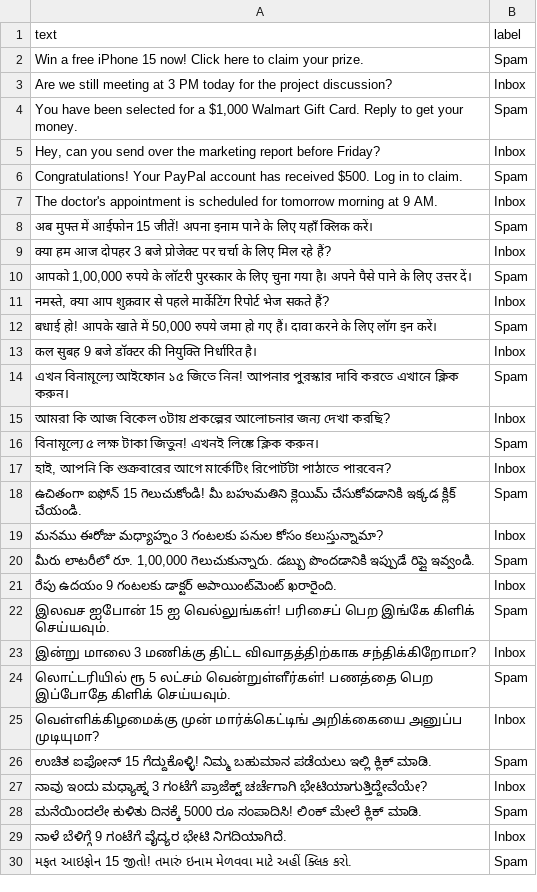
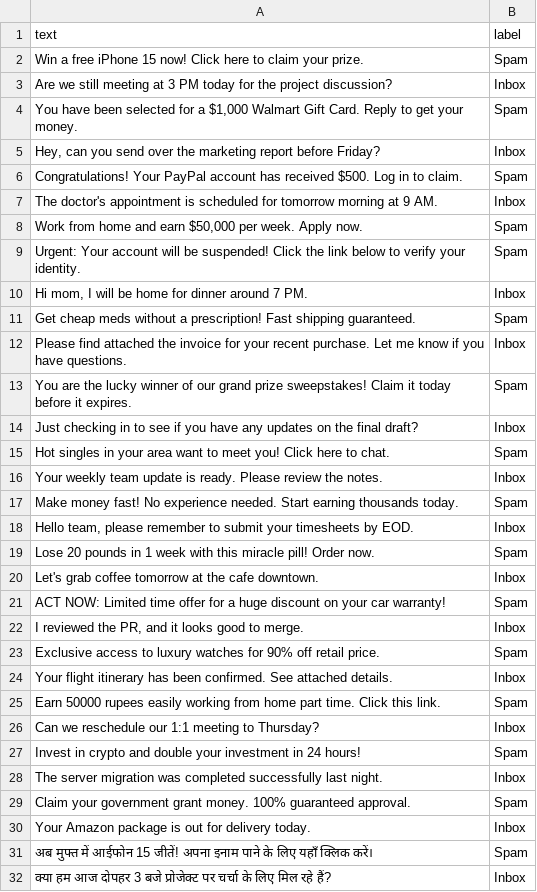
Before and after one commit to sudesh7022-ctrl/AI-Smart-Email-Classifier, a CSV file: ai_service/dataset.csv, drawn as a sheet; only a part is shown; the shorter side is filled out with more unchanged rows; the diff covers the shown part only.

```diff
--- a/ai_service/dataset.csv
+++ b/ai_service/dataset.csv
@@ -7,2 +7,25 @@ text,label
 "The doctor's appointment is scheduled for tomorrow morning at 9 AM.",Inbox
+"Work from home and earn $50,000 per week. Apply now.",Spam
+"Urgent: Your account will be suspended! Click the link below to verify your identity.",Spam
+"Hi mom, I will be home for dinner around 7 PM.",Inbox
+"Get cheap meds without a prescription! Fast shipping guaranteed.",Spam
+"Please find attached the invoice for your recent purchase. Let me know if you have questions.",Inbox
+"You are the lucky winner of our grand prize sweepstakes! Claim it today before it expires.",Spam
+"Just checking in to see if you have any updates on the final draft?",Inbox
+"Hot singles in your area want to meet you! Click here to chat.",Spam
+"Your weekly team update is ready. Please review the notes.",Inbox
+"Make money fast! No experience needed. Start earning thousands today.",Spam
+"Hello team, please remember to submit your timesheets by EOD.",Inbox
+"Lose 20 pounds in 1 week with this miracle pill! Order now.",Spam
+"Let's grab coffee tomorrow at the cafe downtown.",Inbox
+"ACT NOW: Limited time offer for a huge discount on your car warranty!",Spam
+"I reviewed the PR, and it looks good to merge.",Inbox
+"Exclusive access to luxury watches for 90% off retail price.",Spam
+"Your flight itinerary has been confirmed. See attached details.",Inbox
+"Earn 50000 rupees easily working from home part time. Click this link.",Spam
+"Can we reschedule our 1:1 meeting to Thursday?",Inbox
+"Invest in crypto and double your investment in 24 hours!",Spam
+"The server migration was completed successfully last night.",Inbox
+"Claim your government grant money. 100% guaranteed approval.",Spam
+"Your Amazon package is out for delivery today.",Inbox
 "अब मुफ्त में आईफोन 15 जीतें! अपना इनाम पाने के लिए यहाँ क्लिक करें।",Spam
```
Also changed, not shown: 5 added rows elsewhere in this file, 23 other files.
